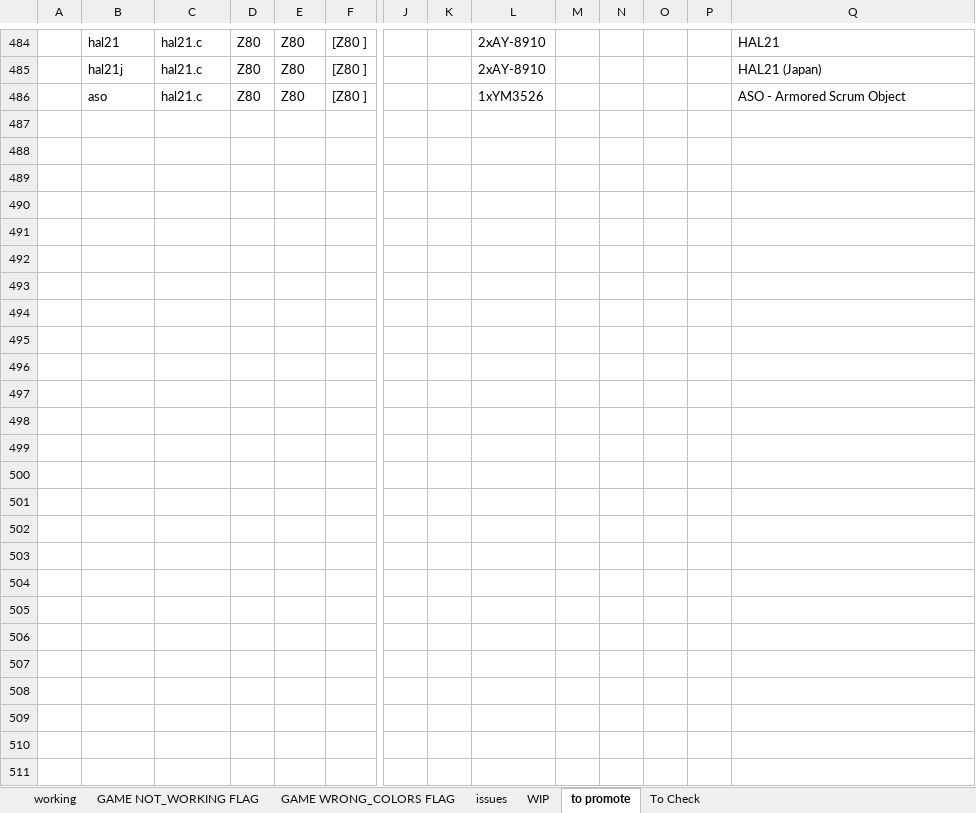
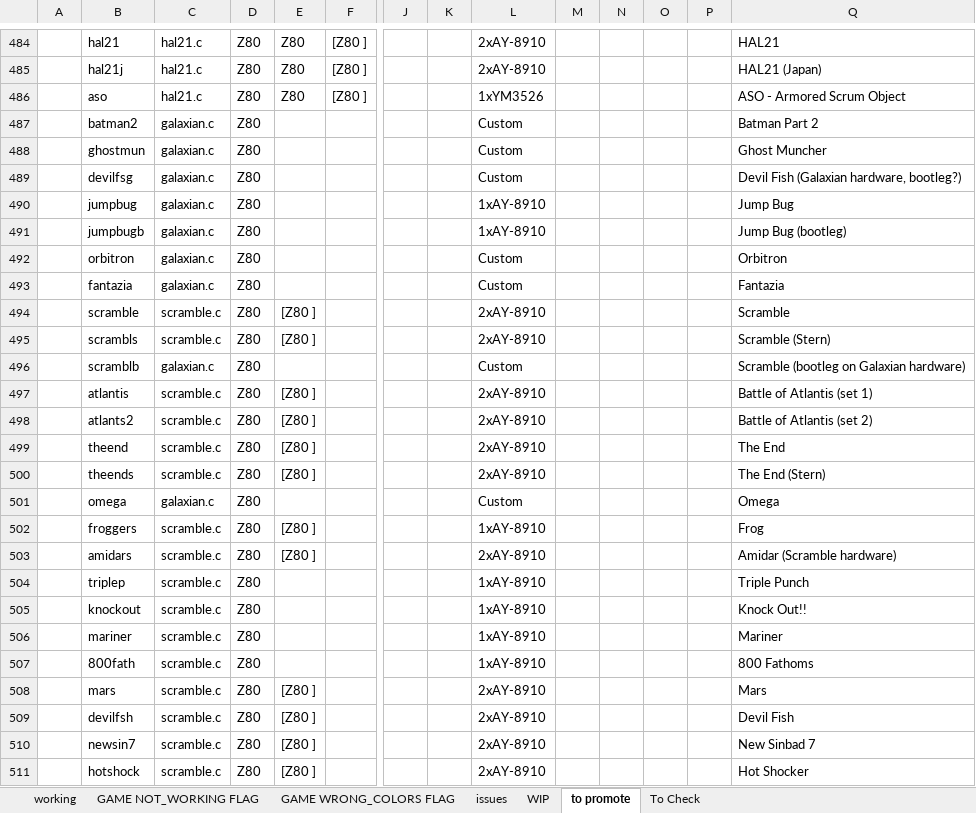
Before and after one commit to javaemus/arcadeflex056, an Excel workbook: compatibility_list.xlsx, sheet to promote, drawn as a sheet; only a part is shown, gaps mark what is left out; values as stored, in another font and other column widths than the file's, no borders; rows hold the shown columns only; the diff names each change by its address in the sheet, - before the commit and + after, or states it on an @@ line.

```diff
--- a/compatibility_list.xlsx (sheet to promote)
+++ b/compatibility_list.xlsx (sheet to promote)
+row 487:  | batman2 | galaxian.c | Z80 |  |  |  |  | Custom |  |  |  |  | Batman Part 2
+row 488:  | ghostmun | galaxian.c | Z80 |  |  |  |  | Custom |  |  |  |  | Ghost Muncher
+row 489:  | devilfsg | galaxian.c | Z80 |  |  |  |  | Custom |  |  |  |  | Devil Fish (Galaxian hardware, bootleg?)
+row 490:  | jumpbug | galaxian.c | Z80 |  |  |  |  | 1xAY-8910 |  |  |  |  | Jump Bug
+row 491:  | jumpbugb | galaxian.c | Z80 |  |  |  |  | 1xAY-8910 |  |  |  |  | Jump Bug (bootleg)
+row 492:  | orbitron | galaxian.c | Z80 |  |  |  |  | Custom |  |  |  |  | Orbitron
+row 493:  | fantazia | galaxian.c | Z80 |  |  |  |  | Custom |  |  |  |  | Fantazia
+row 494:  | scramble | scramble.c | Z80 | [Z80 ] |  |  |  | 2xAY-8910 |  |  |  |  | Scramble
+row 495:  | scrambls | scramble.c | Z80 | [Z80 ] |  |  |  | 2xAY-8910 |  |  |  |  | Scramble (Stern)
+row 496:  | scramblb | galaxian.c | Z80 |  |  |  |  | Custom |  |  |  |  | Scramble (bootleg on Galaxian hardware)
+row 497:  | atlantis | scramble.c | Z80 | [Z80 ] |  |  |  | 2xAY-8910 |  |  |  |  | Battle of Atlantis (set 1)
+row 498:  | atlants2 | scramble.c | Z80 | [Z80 ] |  |  |  | 2xAY-8910 |  |  |  |  | Battle of Atlantis (set 2)
+row 499:  | theend | scramble.c | Z80 | [Z80 ] |  |  |  | 2xAY-8910 |  |  |  |  | The End
+row 500:  | theends | scramble.c | Z80 | [Z80 ] |  |  |  | 2xAY-8910 |  |  |  |  | The End (Stern)
+row 501:  | omega | galaxian.c | Z80 |  |  |  |  | Custom |  |  |  |  | Omega
+row 502:  | froggers | scramble.c | Z80 | [Z80 ] |  |  |  | 1xAY-8910 |  |  |  |  | Frog
+row 503:  | amidars | scramble.c | Z80 | [Z80 ] |  |  |  | 2xAY-8910 |  |  |  |  | Amidar (Scramble hardware)
+row 504:  | triplep | scramble.c | Z80 |  |  |  |  | 1xAY-8910 |  |  |  |  | Triple Punch
+row 505:  | knockout | scramble.c | Z80 |  |  |  |  | 1xAY-8910 |  |  |  |  | Knock Out!!
+row 506:  | mariner | scramble.c | Z80 |  |  |  |  | 1xAY-8910 |  |  |  |  | Mariner
+row 507:  | 800fath | scramble.c | Z80 |  |  |  |  | 1xAY-8910 |  |  |  |  | 800 Fathoms
+row 508:  | mars | scramble.c | Z80 | [Z80 ] |  |  |  | 2xAY-8910 |  |  |  |  | Mars
+row 509:  | devilfsh | scramble.c | Z80 | [Z80 ] |  |  |  | 2xAY-8910 |  |  |  |  | Devil Fish
+row 510:  | newsin7 | scramble.c | Z80 | [Z80 ] |  |  |  | 2xAY-8910 |  |  |  |  | New Sinbad 7
+row 511:  | hotshock | scramble.c | Z80 | [Z80 ] |  |  |  | 2xAY-8910 |  |  |  |  | Hot Shocker
```
Also changed, not shown: sheet WIP, sheet To Check, hidden cells, 9 other files.
